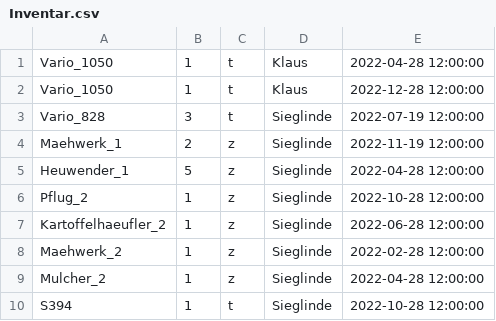
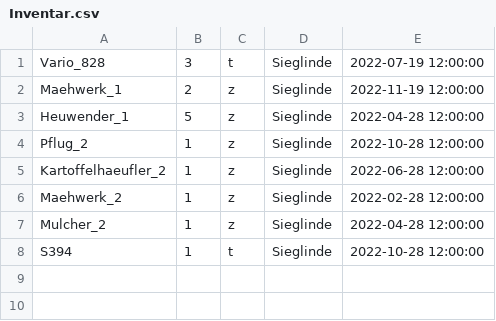
Before and after one commit to nhatlam96/gui-xtraktor, a CSV file: resources/csv/Inventar.csv, drawn as a sheet; the diff names each change by its address in the sheet, - before the commit and + after, or states it on an @@ line.

Commit message:
Warenkorb.py: Wenn Klaus was kauft, wird es nicht im Inventar angezeigt FIX

```diff
--- a/resources/csv/Inventar.csv
+++ b/resources/csv/Inventar.csv
-row 1: Vario_1050 | 1 | t | Klaus | 2022-04-28 12:00:00
-row 2: Vario_1050 | 1 | t | Klaus | 2022-12-28 12:00:00
```
Also changed, not shown: 1 other file.
